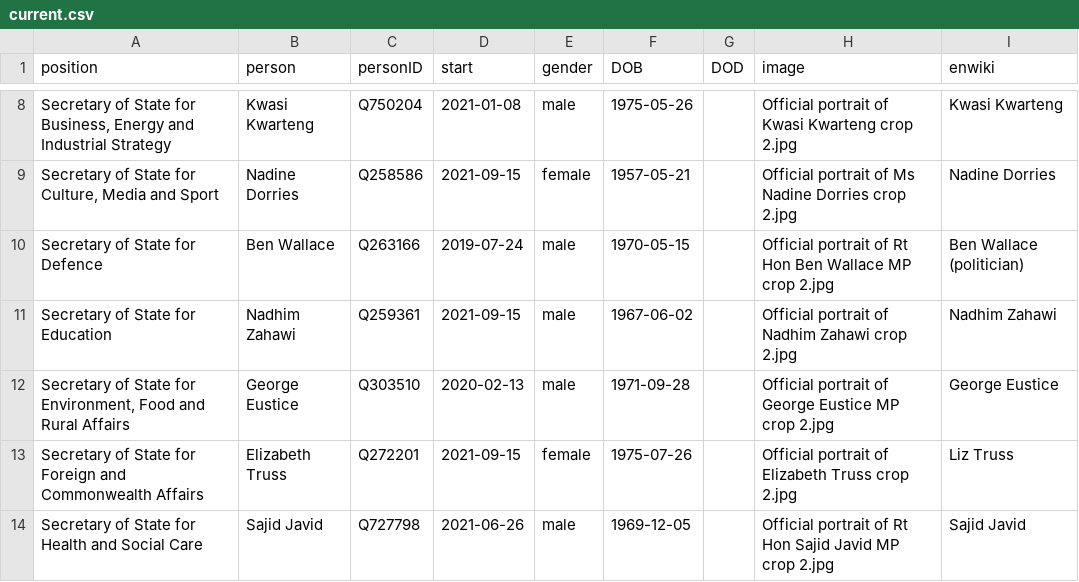
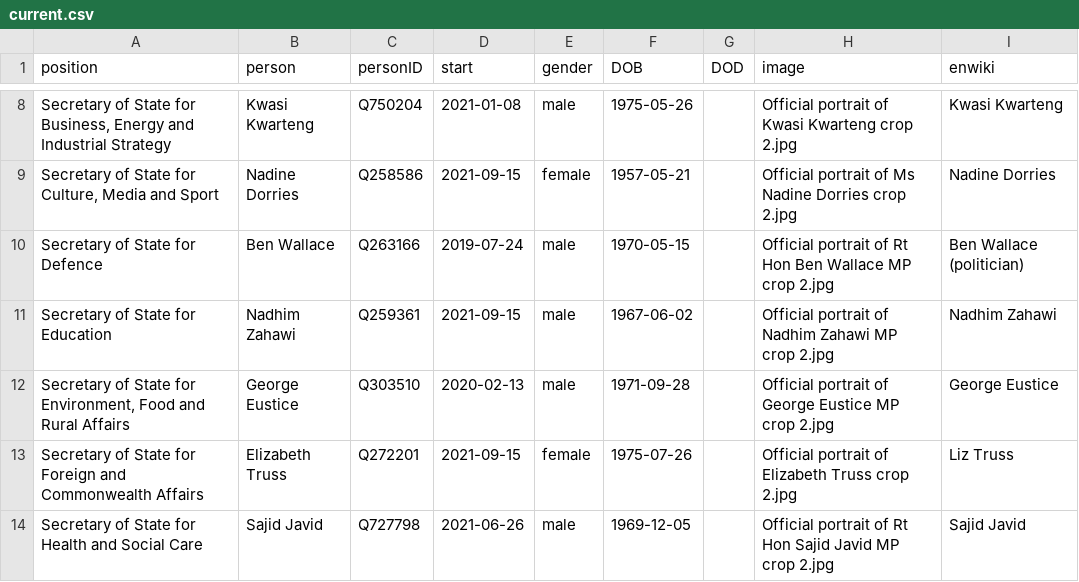
Before and after one commit to every-politician-scrapers/united-kingdom-cabinet, a CSV file: html/current.csv, drawn as a sheet; only a part is shown, gaps mark what is left out; the diff names each change by its address in the sheet, - before the commit and + after, or states it on an @@ line.

Commit message:
HTML update

```diff
--- a/html/current.csv
+++ b/html/current.csv
-H11 (image): …Nadhim Zahawi crop 2.jpg
+H11 (image): …Nadhim Zahawi MP crop 2.jpg
```
